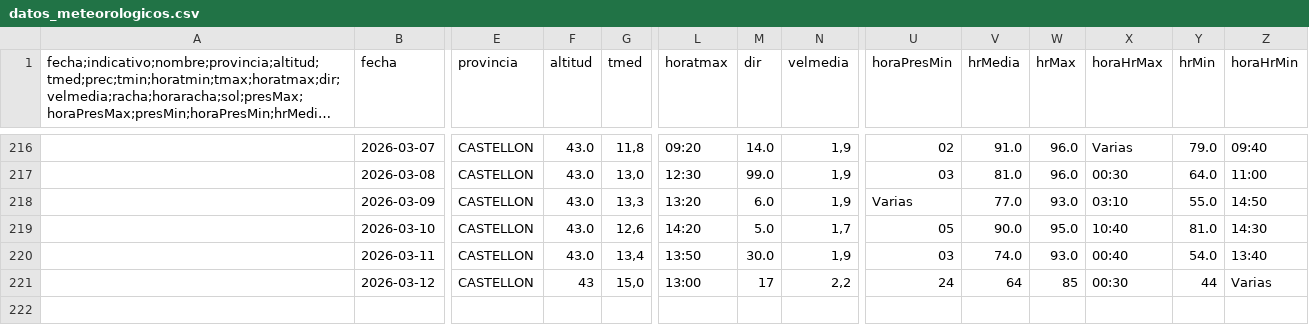
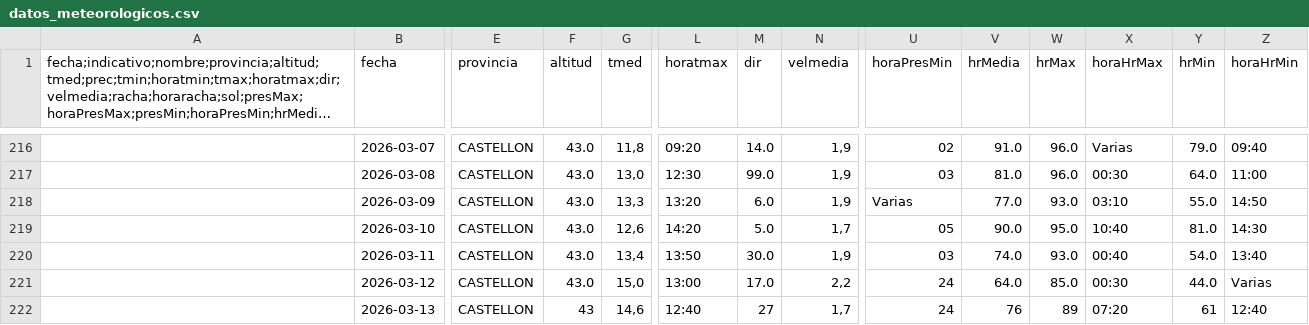
Before and after one commit to AlbertPoloMolina/meteo_information, a CSV file: datos_meteorologicos.csv, drawn as a sheet; only a part is shown, gaps mark what is left out; long unchanged cells end in …; rows hold the shown columns only; the diff names each change by its address in the sheet, - before the commit and + after, or states it on an @@ line.

Commit message:
Update CSV [skip ci]

```diff
--- a/datos_meteorologicos.csv
+++ b/datos_meteorologicos.csv
-F221 (altitud): 43
+F221 (altitud): 43.0
-M221 (dir): 17
+M221 (dir): 17.0
-V221 (hrMedia): 64
+V221 (hrMedia): 64.0
-W221 (hrMax): 85
+W221 (hrMax): 85.0
-Y221 (hrMin): 44
+Y221 (hrMin): 44.0
+row 222:  | 2026-03-13 | CASTELLON | 43 | 14,6 | 12:40 | 27 | 1,7 | 24 | 76 | 89 | 07:20 | 61 | 12:40
```
